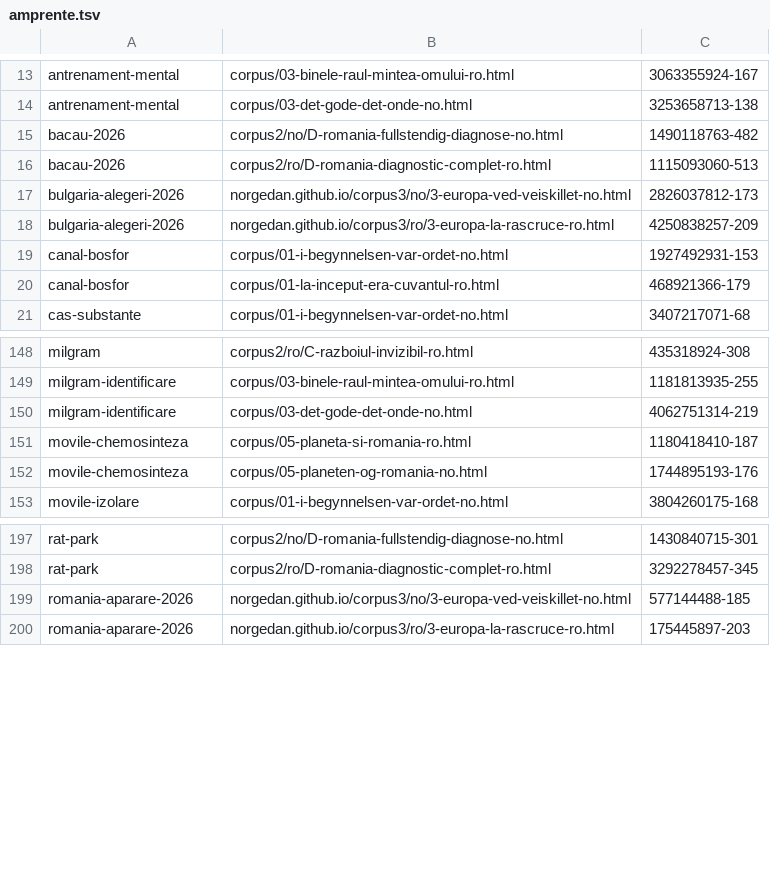
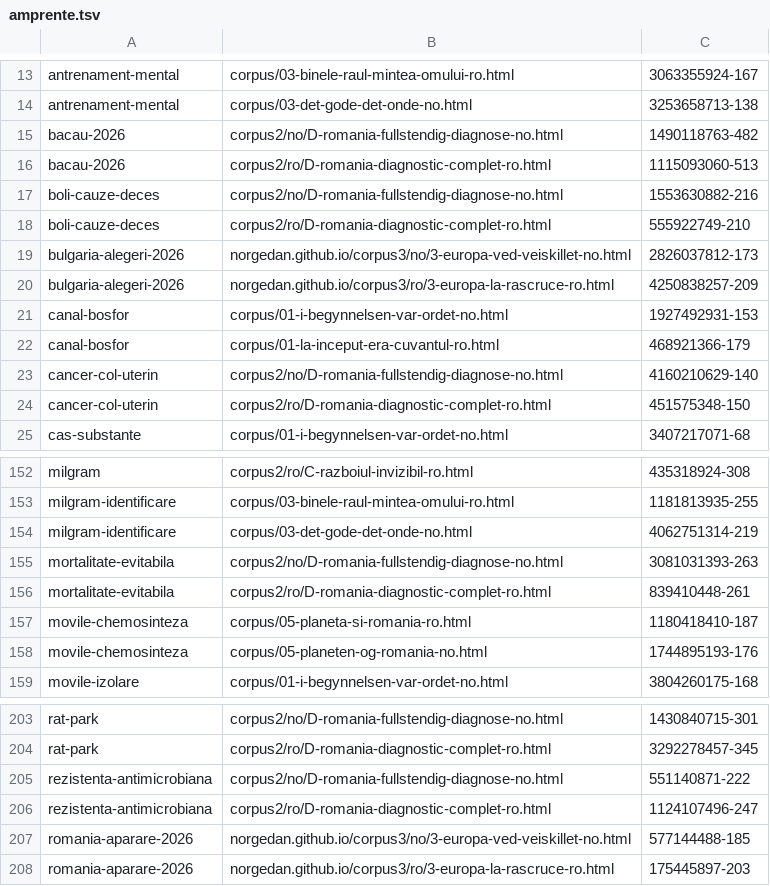
Before and after one commit to norgedan/norgedan.github.io, a TSV file: scripts/amprente.tsv, drawn as a sheet; only a part is shown, gaps mark what is left out; the diff names each change by its address in the sheet, - before the commit and + after, or states it on an @@ line.

```diff
--- a/scripts/amprente.tsv
+++ b/scripts/amprente.tsv
+row 17: boli-cauze-deces | corpus2/no/D-romania-fullstendig-diagnose-no.html | 1553630882-216
+row 18: boli-cauze-deces | corpus2/ro/D-romania-diagnostic-complet-ro.html | 555922749-210
+row 23: cancer-col-uterin | corpus2/no/D-romania-fullstendig-diagnose-no.html | 4160210629-140
+row 24: cancer-col-uterin | corpus2/ro/D-romania-diagnostic-complet-ro.html | 451575348-150
+row 155: mortalitate-evitabila | corpus2/no/D-romania-fullstendig-diagnose-no.html | 3081031393-263
+row 156: mortalitate-evitabila | corpus2/ro/D-romania-diagnostic-complet-ro.html | 839410448-261
+row 205: rezistenta-antimicrobiana | corpus2/no/D-romania-fullstendig-diagnose-no.html | 551140871-222
+row 206: rezistenta-antimicrobiana | corpus2/ro/D-romania-diagnostic-complet-ro.html | 1124107496-247
```
Also changed, not shown: scripts/afirmatii.tsv, scripts/capitole-verificate.tsv, 9 other files.
